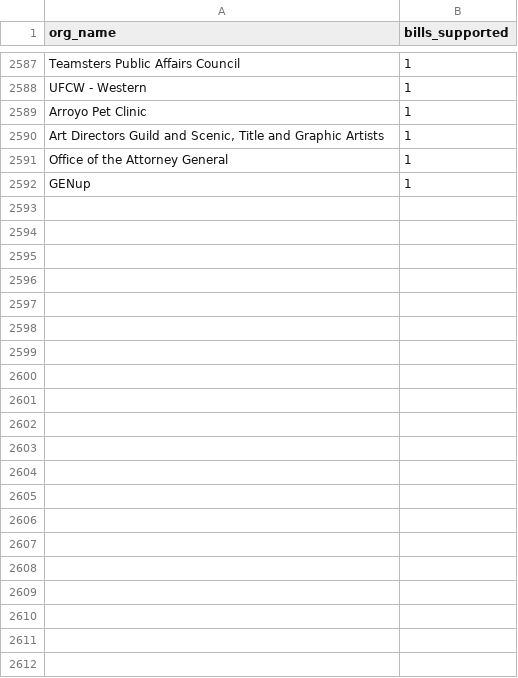
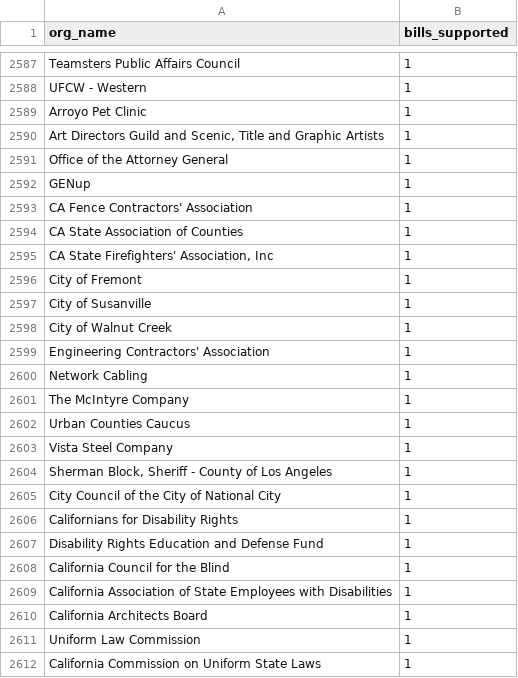
Before and after one commit to Nall-Group/california-groups-disambiguation, a CSV file: org_names_for_cleaning/leginfo_added_to_crosswalk.csv, drawn as a sheet; only a part is shown, gaps mark what is left out.

Commit message:
Task 4233: leginfo batch 528 - all 20 orgs already in crosswalk, record tracking rows (RA-Fleet-2)
Searched the crosswalk for each of the 20 batch-528 orgs. All 20 are already
present at correct placements, so no JSON change was needed. Appended the 20
tracking rows to leginfo_added_to_crosswalk.csv.

Exact matches already in the crosswalk:
- 'CA Fence Contractors' Association': alt under 'California Chapter of the
  American Fence Contractors Association California' (American Fence
  Contractors' Association tree).
- 'CA State Association of Counties': alt of 'California State Association of Counties'.
- 'CA State Firefighters' Association, Inc': alt of 'California State Firefighters' Association'.
- 'City of Fremont': alt under STATE OF CALIFORNIA > CITY OF FREMONT.
- 'City of Susanville', 'City of Walnut Creek': chapters under STATE OF CALIFORNIA.
- 'Network Cabling', 'Vista Steel Company', 'City Council of the City of National City',
  'California Association of State Employees with Disabilities', 'Uniform Law Commission',
  'California Commission on Uniform State Laws': existing canonicals.
- 'The McIntyre Company': alt of canonical 'MCINTYRE COMPANY'.
- 'Urban Counties Caucus': previously_known_as under 'URBAN COUNTIES OF CALIFORNIA'.
- 'Sherman Block, Sheriff - County of Los Angeles': alt under Sheriff > Los Angeles
  County Sheriff (leadership title -> alt of the org, per CLAUDE.md).
- 'Californians for Disability Rights', 'Disability Rights Education and Defense Fund',
  'California Architects Board': existing canonicals (uppercase spellings).
- 'California Council for the Blind': alt under American Council of the Blind >
  California Council of the Blind.

Only non-exact case:
- 'Engineering Contractors' Association' normalizes identically
  ('engineering contractors association') to the existing canonical
  'ENGINEERING CONTRACTORS ASSOCIATION', so a new child would be dropped by
  clean_crosswalk.py ("child normalizing the same as its parent canonical is
  removed"). No JSON change needed.

Per the task, the clean/dedup/stats pipeline is deferred to step-3 finalize.

```diff
--- a/org_names_for_cleaning/leginfo_added_to_crosswalk.csv
+++ b/org_names_for_cleaning/leginfo_added_to_crosswalk.csv
@@ -2592 +2592,21 @@ Office of the Attorney General,1
 GENup,1
+CA Fence Contractors' Association,1
+CA State Association of Counties,1
+"CA State Firefighters' Association, Inc",1
+City of Fremont,1
+City of Susanville,1
+City of Walnut Creek,1
+Engineering Contractors' Association,1
+Network Cabling,1
+The McIntyre Company,1
+Urban Counties Caucus,1
+Vista Steel Company,1
+"Sherman Block, Sheriff - County of Los Angeles",1
+City Council of the City of National City,1
+Californians for Disability Rights,1
+Disability Rights Education and Defense Fund,1
+California Council for the Blind,1
+California Association of State Employees with Disabilities,1
+California Architects Board,1
+Uniform Law Commission,1
+California Commission on Uniform State Laws,1
```
